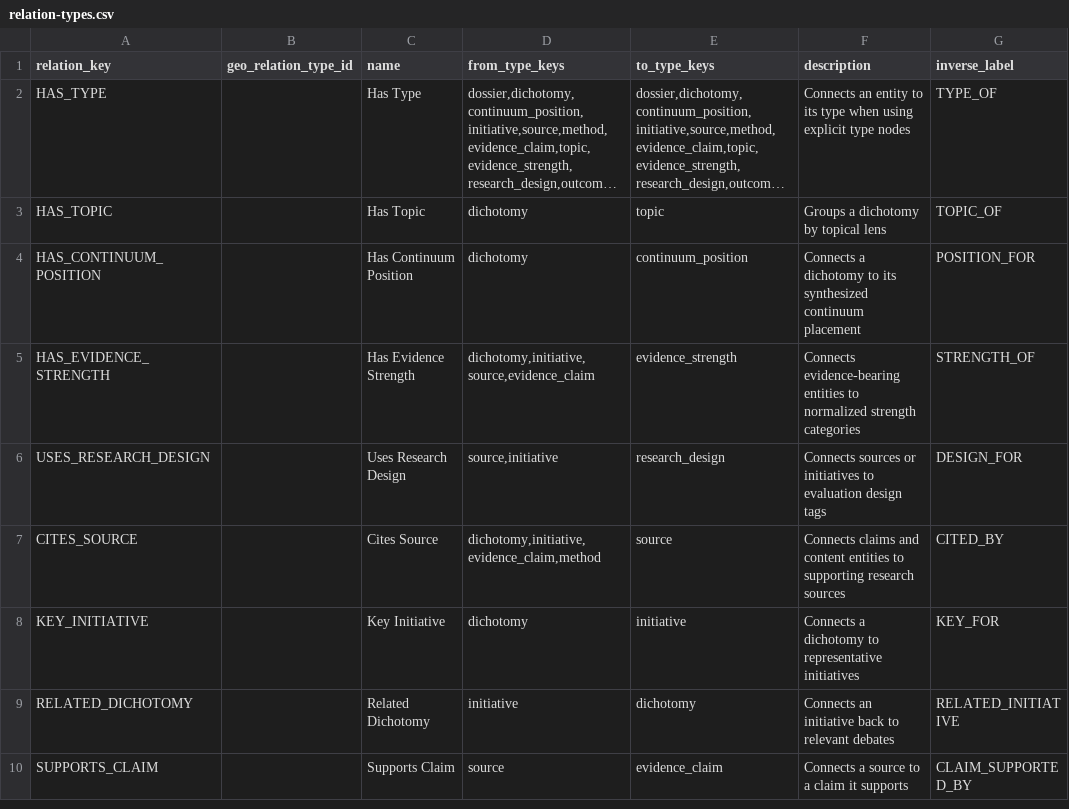
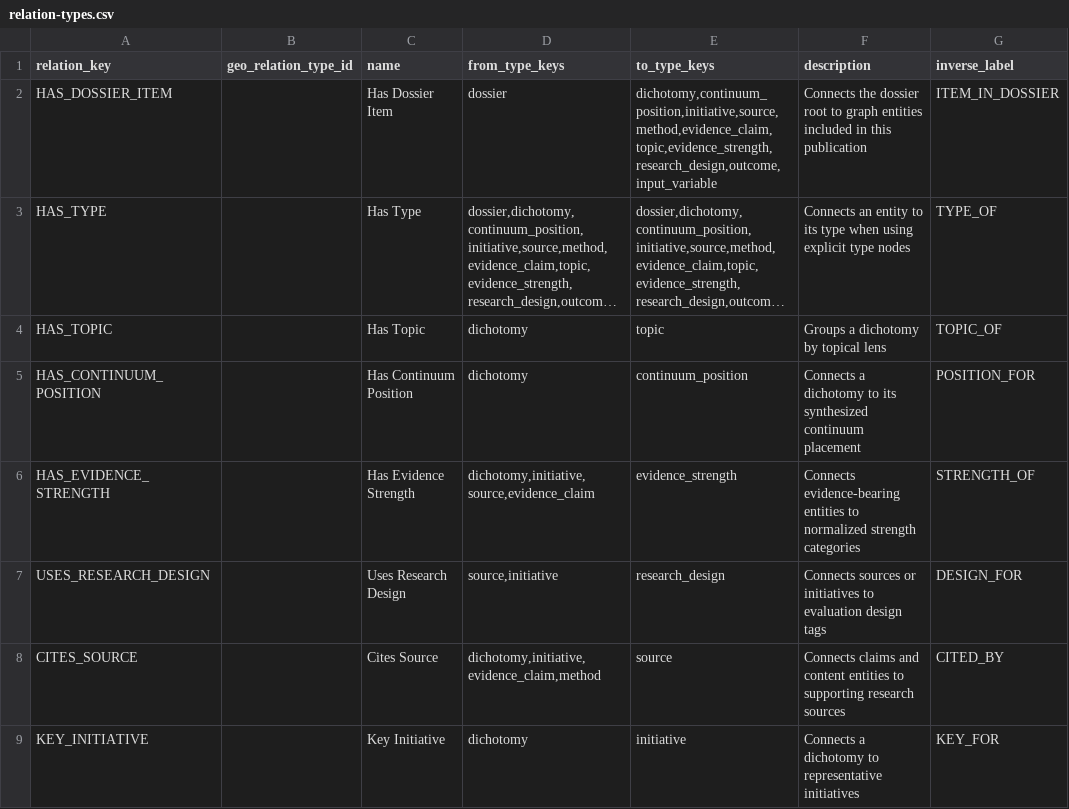
Before and after one commit to athsrueas-geocurator/Education-Initiatives, a CSV file: geobrowser-schema/relation-types.csv, drawn as a sheet; only a part is shown; the shorter side is filled out with more unchanged rows; long unchanged cells end in …; the diff names each change by its address in the sheet, - before the commit and + after, or states it on an @@ line.

```diff
--- a/geobrowser-schema/relation-types.csv
+++ b/geobrowser-schema/relation-types.csv
+row 2: HAS_DOSSIER_ITEM |  | Has Dossier Item | dossier | dichotomy,continuum_position,initiative,source,method,evidence_claim,topic,evidence_strength,research_design,outcome,input_variable | Connects the dossier root to graph entities included in this publication | ITEM_IN_DOSSIER
```
Also changed, not shown: geobrowser-schema/property-types.csv, geobrowser-schema/schema-manifest.csv, 7 other files.
